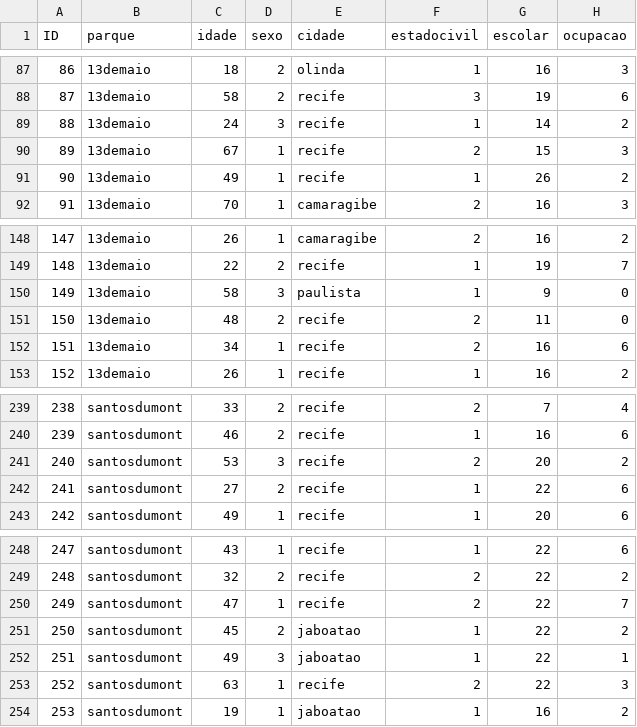
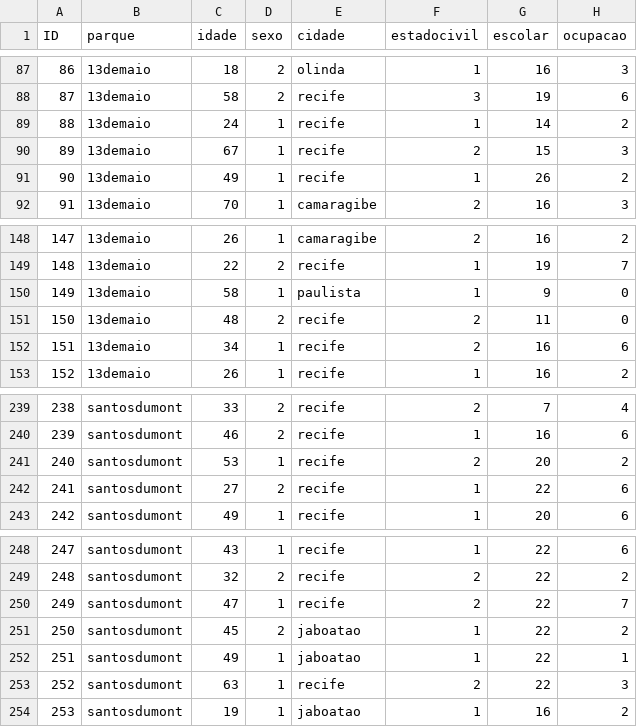
Before and after one commit to cccneto/valuation_urbanParks, a CSV file: dados.csv, drawn as a sheet; only a part is shown, gaps mark what is left out; the diff names each change by its address in the sheet, - before the commit and + after, or states it on an @@ line.

Commit message:
ajuste no sexo

```diff
--- a/dados.csv
+++ b/dados.csv
-D89 (sexo): 3
+D89 (sexo): 1
-D150 (sexo): 3
+D150 (sexo): 1
-D241 (sexo): 3
+D241 (sexo): 1
-D252 (sexo): 3
+D252 (sexo): 1
```
